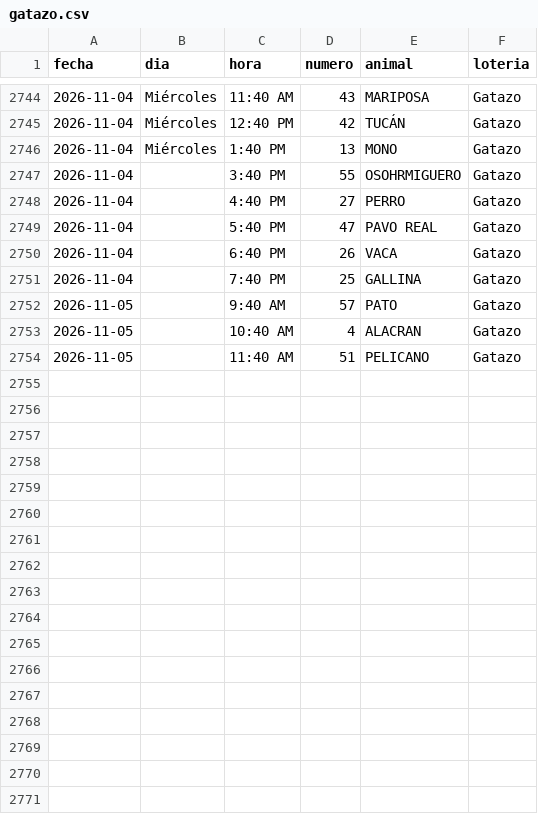
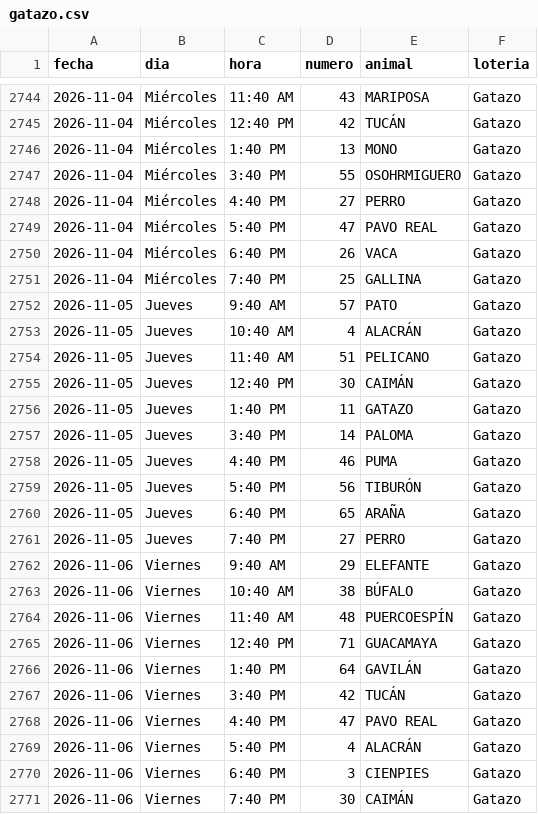
Before and after one commit to victorcsp22-star/sniper-ruletas, a CSV file: gatazo.csv, drawn as a sheet; only a part is shown, gaps mark what is left out.

```diff
--- a/gatazo.csv
+++ b/gatazo.csv
@@ -2746,9 +2746,26 @@ fecha,dia,hora,numero,animal,loteria
 2026-11-04,Miércoles,1:40 PM,13,MONO,Gatazo
-2026-11-04,,3:40 PM,55,OSOHRMIGUERO,Gatazo
-2026-11-04,,4:40 PM,27,PERRO,Gatazo
-2026-11-04,,5:40 PM,47,PAVO REAL,Gatazo
-2026-11-04,,6:40 PM,26,VACA,Gatazo
-2026-11-04,,7:40 PM,25,GALLINA,Gatazo
-2026-11-05,,9:40 AM,57,PATO,Gatazo
-2026-11-05,,10:40 AM,4,ALACRAN,Gatazo
-2026-11-05,,11:40 AM,51,PELICANO,Gatazo
+2026-11-04,Miércoles,3:40 PM,55,OSOHRMIGUERO,Gatazo
+2026-11-04,Miércoles,4:40 PM,27,PERRO,Gatazo
+2026-11-04,Miércoles,5:40 PM,47,PAVO REAL,Gatazo
+2026-11-04,Miércoles,6:40 PM,26,VACA,Gatazo
+2026-11-04,Miércoles,7:40 PM,25,GALLINA,Gatazo
+2026-11-05,Jueves,9:40 AM,57,PATO,Gatazo
+2026-11-05,Jueves,10:40 AM,4,ALACRÁN,Gatazo
+2026-11-05,Jueves,11:40 AM,51,PELICANO,Gatazo
+2026-11-05,Jueves,12:40 PM,30,CAIMÁN,Gatazo
+2026-11-05,Jueves,1:40 PM,11,GATAZO,Gatazo
+2026-11-05,Jueves,3:40 PM,14,PALOMA,Gatazo
+2026-11-05,Jueves,4:40 PM,46,PUMA,Gatazo
+2026-11-05,Jueves,5:40 PM,56,TIBURÓN,Gatazo
+2026-11-05,Jueves,6:40 PM,65,ARAÑA,Gatazo
+2026-11-05,Jueves,7:40 PM,27,PERRO,Gatazo
+2026-11-06,Viernes,9:40 AM,29,ELEFANTE,Gatazo
+2026-11-06,Viernes,10:40 AM,38,BÚFALO,Gatazo
+2026-11-06,Viernes,11:40 AM,48,PUERCOESPÍN,Gatazo
+2026-11-06,Viernes,12:40 PM,71,GUACAMAYA,Gatazo
+2026-11-06,Viernes,1:40 PM,64,GAVILÁN,Gatazo
+2026-11-06,Viernes,3:40 PM,42,TUCÁN,Gatazo
+2026-11-06,Viernes,4:40 PM,47,PAVO REAL,Gatazo
+2026-11-06,Viernes,5:40 PM,4,ALACRÁN,Gatazo
+2026-11-06,Viernes,6:40 PM,3,CIENPIES,Gatazo
+2026-11-06,Viernes,7:40 PM,30,CAIMÁN,Gatazo
```
Also changed, not shown: lotto_gato.csv, mega_animal_40.csv, 34 other files.
